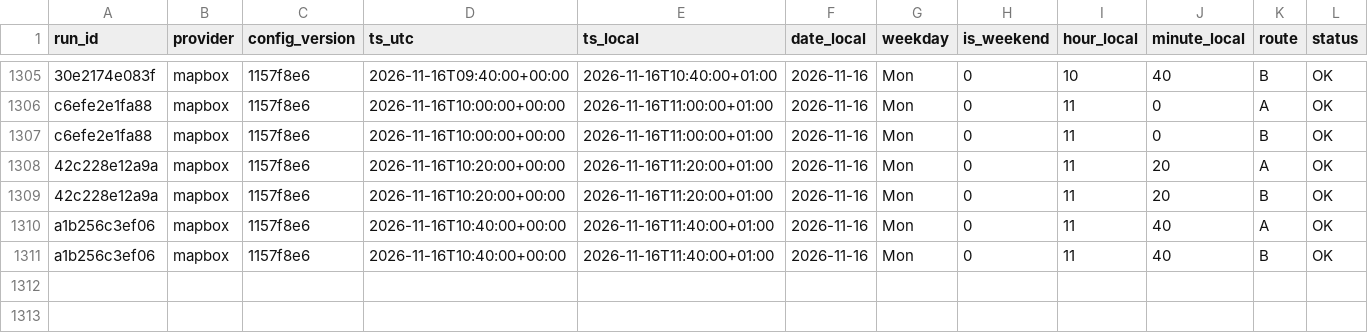
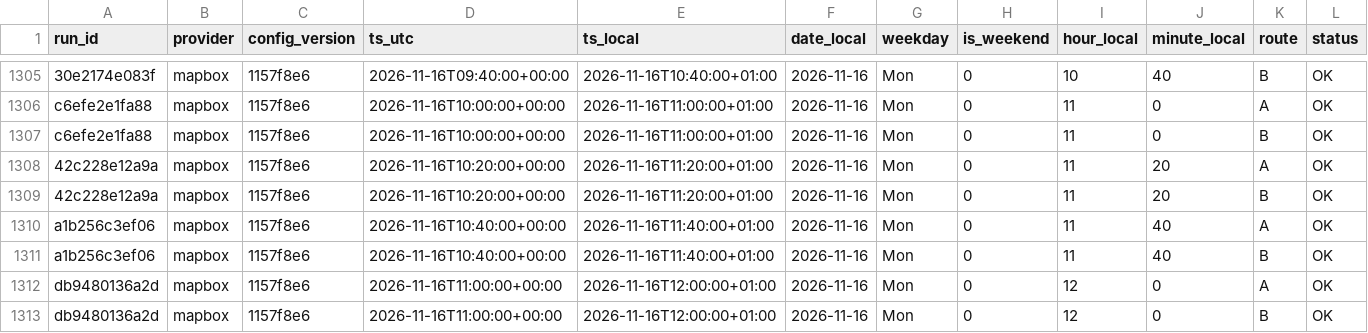
Before and after one commit to AngeloRules/route-data, a CSV file: data/observations.csv, drawn as a sheet; only a part is shown, gaps mark what is left out; rows hold the shown columns only; the diff names each change by its address in the sheet, - before the commit and + after, or states it on an @@ line.

Commit message:
Log travel times 2026-11-16T12:00+0100

```diff
--- a/data/observations.csv
+++ b/data/observations.csv
+row 1312: db9480136a2d | mapbox | 1157f8e6 | 2026-11-16T11:00:00+00:00 | 2026-11-16T12:00:00+01:00 | 2026-11-16 | Mon | 0 | 12 | 0 | A | OK
+row 1313: db9480136a2d | mapbox | 1157f8e6 | 2026-11-16T11:00:00+00:00 | 2026-11-16T12:00:00+01:00 | 2026-11-16 | Mon | 0 | 12 | 0 | B | OK
```
